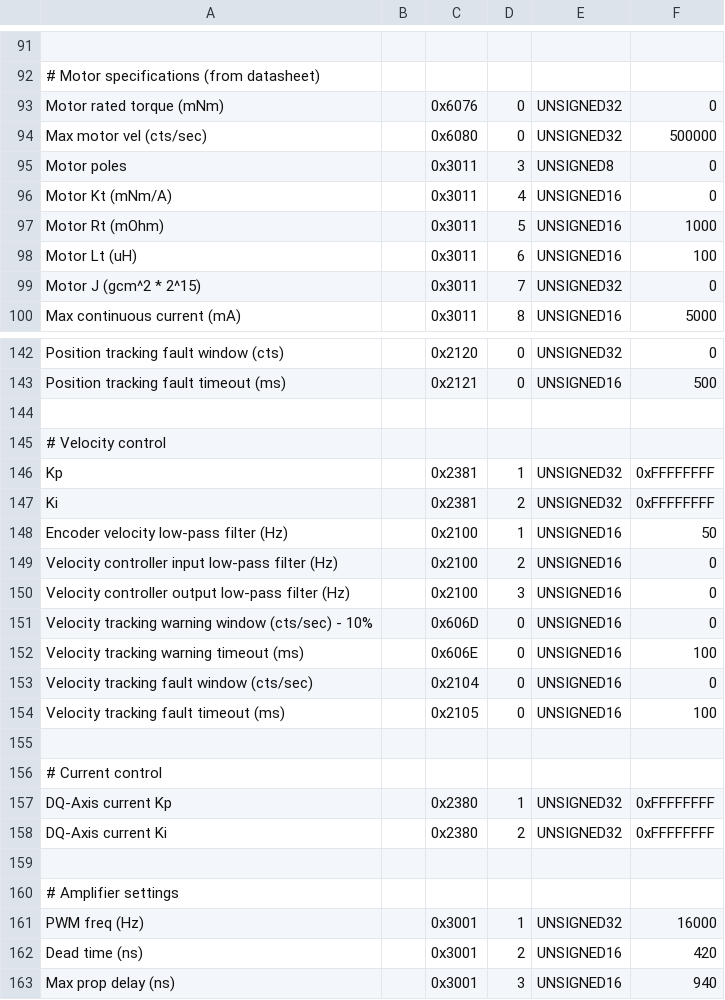
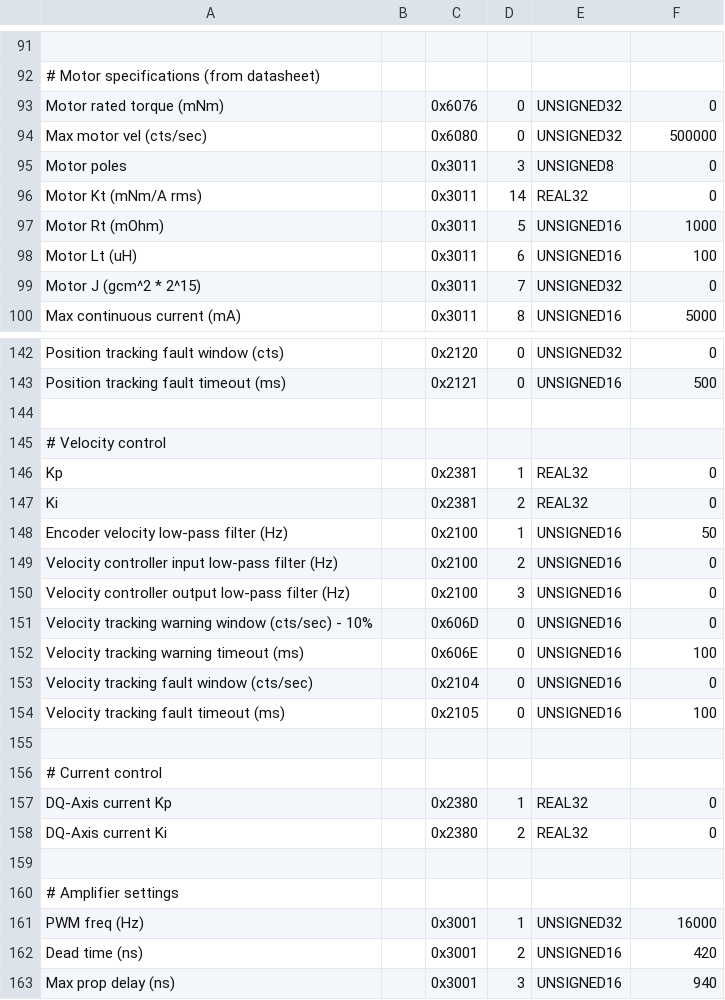
Before and after one commit to BarrettTechnology/p4core, a CSV file: data/templates/P4-16-Blank.csv, drawn as a sheet; only a part is shown, gaps mark what is left out.

```diff
--- a/data/templates/P4-16-Blank.csv
+++ b/data/templates/P4-16-Blank.csv
@@ -95,3 +95,3 @@ Max motor vel (cts/sec),,0x6080,0,UNSIGNED32,500000
 Motor poles,,0x3011,3,UNSIGNED8,0
-Motor Kt (mNm/A),,0x3011,4,UNSIGNED16,0
+Motor Kt (mNm/A rms),,0x3011,14,REAL32,0
 Motor Rt (mOhm),,0x3011,5,UNSIGNED16,1000
@@ -145,4 +145,4 @@ Position tracking fault timeout (ms),,0x2121,0,UNSIGNED16,500
 # Velocity control
-Kp,,0x2381,1,UNSIGNED32,0xFFFFFFFF
-Ki,,0x2381,2,UNSIGNED32,0xFFFFFFFF
+Kp,,0x2381,1,REAL32,0
+Ki,,0x2381,2,REAL32,0
 Encoder velocity low-pass filter (Hz),,0x2100,1,UNSIGNED16,50
@@ -156,4 +156,4 @@ Velocity tracking fault timeout (ms),,0x2105,0,UNSIGNED16,100
 # Current control
-DQ-Axis current Kp,,0x2380,1,UNSIGNED32,0xFFFFFFFF
-DQ-Axis current Ki,,0x2380,2,UNSIGNED32,0xFFFFFFFF
+DQ-Axis current Kp,,0x2380,1,REAL32,0
+DQ-Axis current Ki,,0x2380,2,REAL32,0
 
```
Also changed, not shown: data/templates/P4-37-1323-Blank.csv, data/templates/P4-37-Blank.csv, 6 other files.
